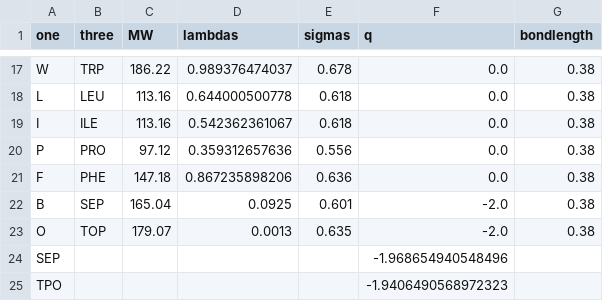
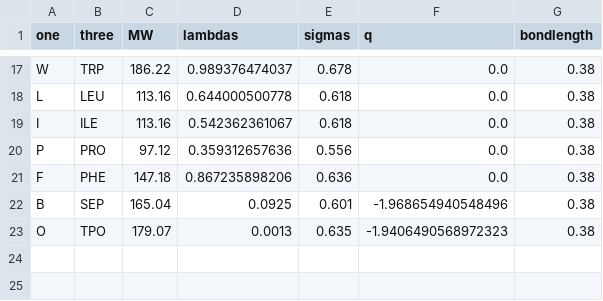
Before and after one commit to KULL-Centre/CALVADOS, a CSV file: examples/single_pIDR/input/residues_pCALVADOS2.csv, drawn as a sheet; only a part is shown, gaps mark what is left out.

Commit message:
Fix pIDR example

```diff
--- a/examples/single_pIDR/input/residues_pCALVADOS2.csv
+++ b/examples/single_pIDR/input/residues_pCALVADOS2.csv
@@ -21,5 +21,3 @@ P,PRO,97.12,0.359312657636,0.556,0.0,0.38
 F,PHE,147.18,0.867235898206,0.636,0.0,0.38
-B,SEP,165.04,0.0925,0.601,-2.0,0.38
-O,TOP,179.07,0.0013,0.635,-2.0,0.38
-SEP,,,,,-1.968654940548496,
-TPO,,,,,-1.9406490568972323,
+B,SEP,165.04,0.0925,0.601,-1.968654940548496,0.38
+O,TPO,179.07,0.0013,0.635,-1.9406490568972323,0.38
```
Also changed, not shown: 1 other file.
